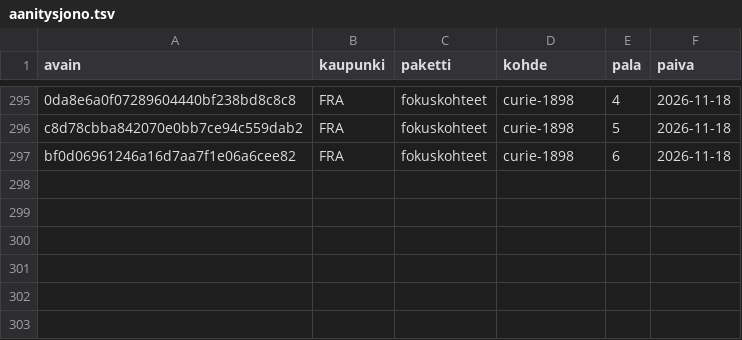
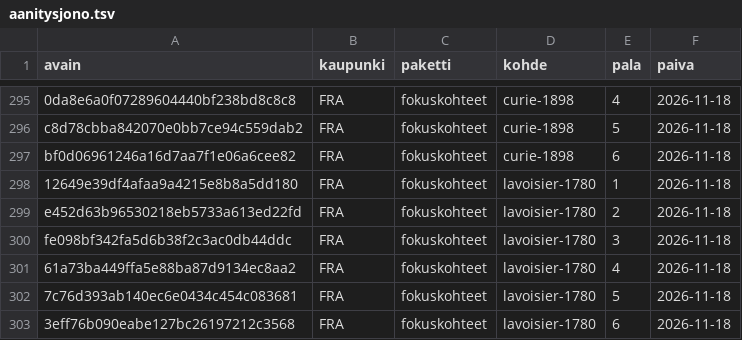
Before and after one commit to ravelius/Matkakirja, a TSV file: data/aanitysjono.tsv, drawn as a sheet; only a part is shown, gaps mark what is left out; the diff names each change by its address in the sheet, - before the commit and + after, or states it on an @@ line.

```diff
--- a/data/aanitysjono.tsv
+++ b/data/aanitysjono.tsv
+row 298: 12649e39df4afaa9a4215e8b8a5dd180 | FRA | fokuskohteet | lavoisier-1780 | 1 | 2026-11-18
+row 299: e452d63b96530218eb5733a613ed22fd | FRA | fokuskohteet | lavoisier-1780 | 2 | 2026-11-18
+row 300: fe098bf342fa5d6b38f2c3ac0db44ddc | FRA | fokuskohteet | lavoisier-1780 | 3 | 2026-11-18
+row 301: 61a73ba449ffa5e88ba87d9134ec8aa2 | FRA | fokuskohteet | lavoisier-1780 | 4 | 2026-11-18
+row 302: 7c76d393ab140ec6e0434c454c083681 | FRA | fokuskohteet | lavoisier-1780 | 5 | 2026-11-18
+row 303: 3eff76b090eabe127bc26197212c3568 | FRA | fokuskohteet | lavoisier-1780 | 6 | 2026-11-18
```
Also changed, not shown: 4 other files.
